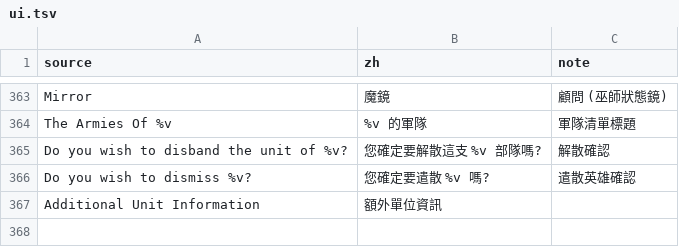
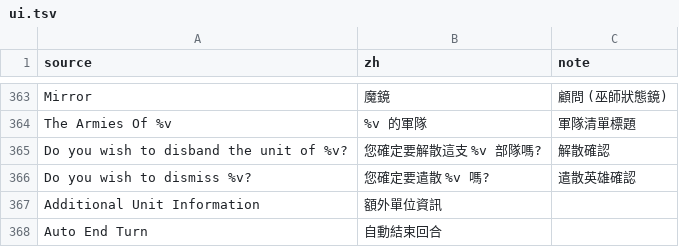
Before and after one commit to wicanr2/master-of-magic-cht, a TSV file: docs/strings/ui.tsv, drawn as a sheet; only a part is shown, gaps mark what is left out; the diff names each change by its address in the sheet, - before the commit and + after, or states it on an @@ line.

```diff
--- a/docs/strings/ui.tsv
+++ b/docs/strings/ui.tsv
+row 368: Auto End Turn | 自動結束回合
```
Also changed, not shown: 3 other files.
